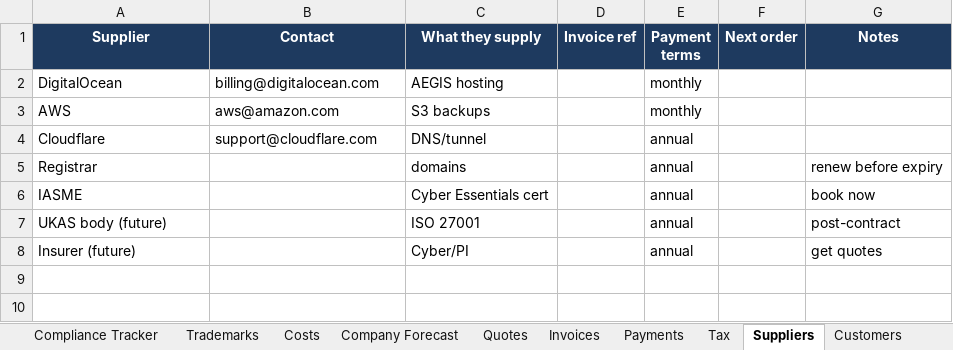
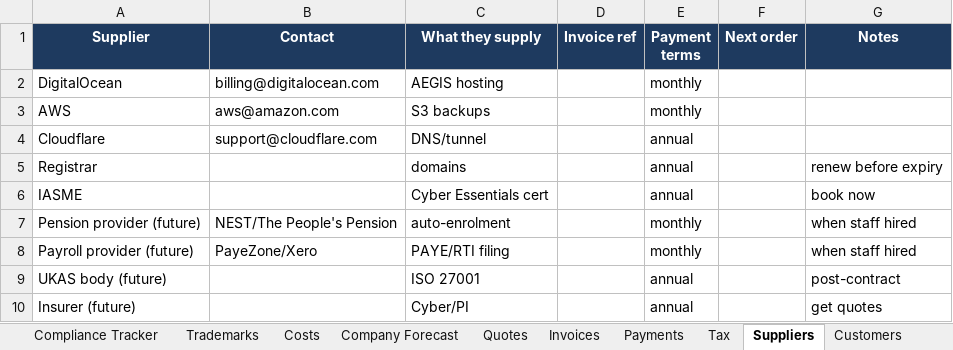
Before and after one commit to jdbsale3-lang/-aegis-Private, an Excel workbook: docs/security/ZEUS-AEGIS-COMPANY-BOOK.xlsx, sheet Suppliers, drawn as a sheet; values as stored, in another font and other column widths than the file's, no borders; the diff names each change by its address in the sheet, - before the commit and + after, or states it on an @@ line.

```diff
--- a/docs/security/ZEUS-AEGIS-COMPANY-BOOK.xlsx (sheet Suppliers)
+++ b/docs/security/ZEUS-AEGIS-COMPANY-BOOK.xlsx (sheet Suppliers)
+row 7: Pension provider (future) | NEST/The People's Pension | auto-enrolment |  | monthly |  | when staff hired
+row 8: Payroll provider (future) | PayeZone/Xero | PAYE/RTI filing |  | monthly |  | when staff hired
```
Also changed, not shown: sheet Costs, other sheet tabs, 1 other file.
